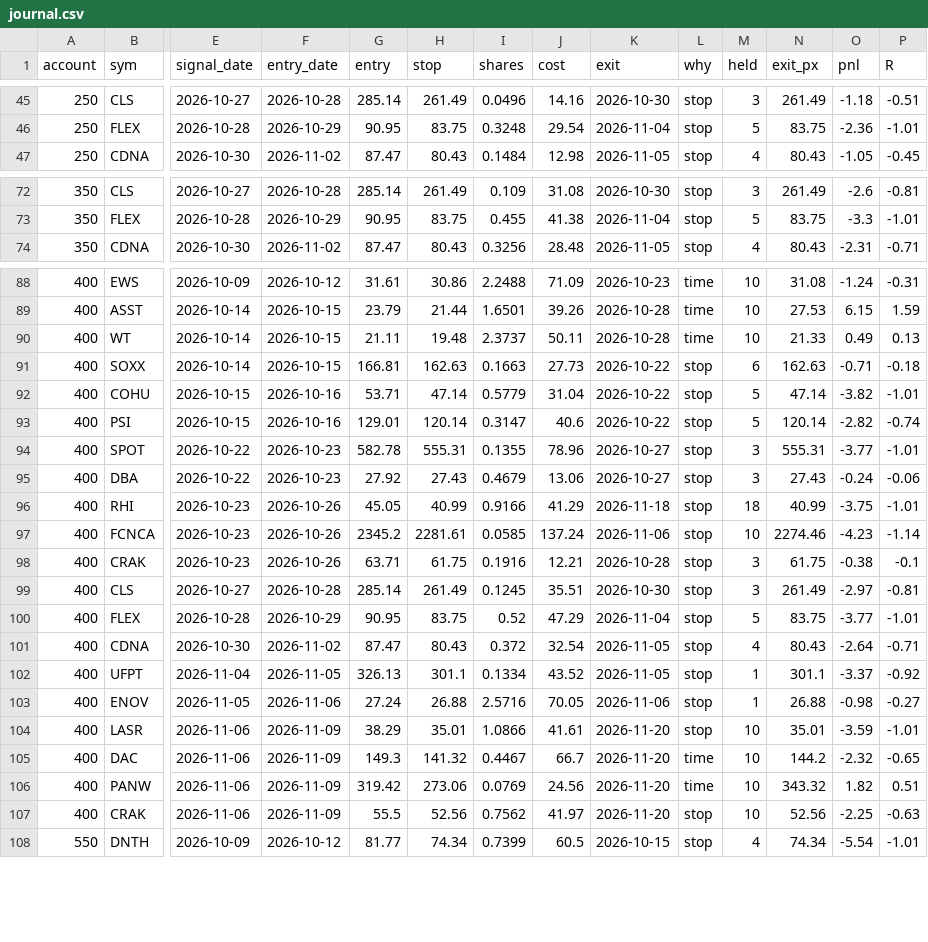
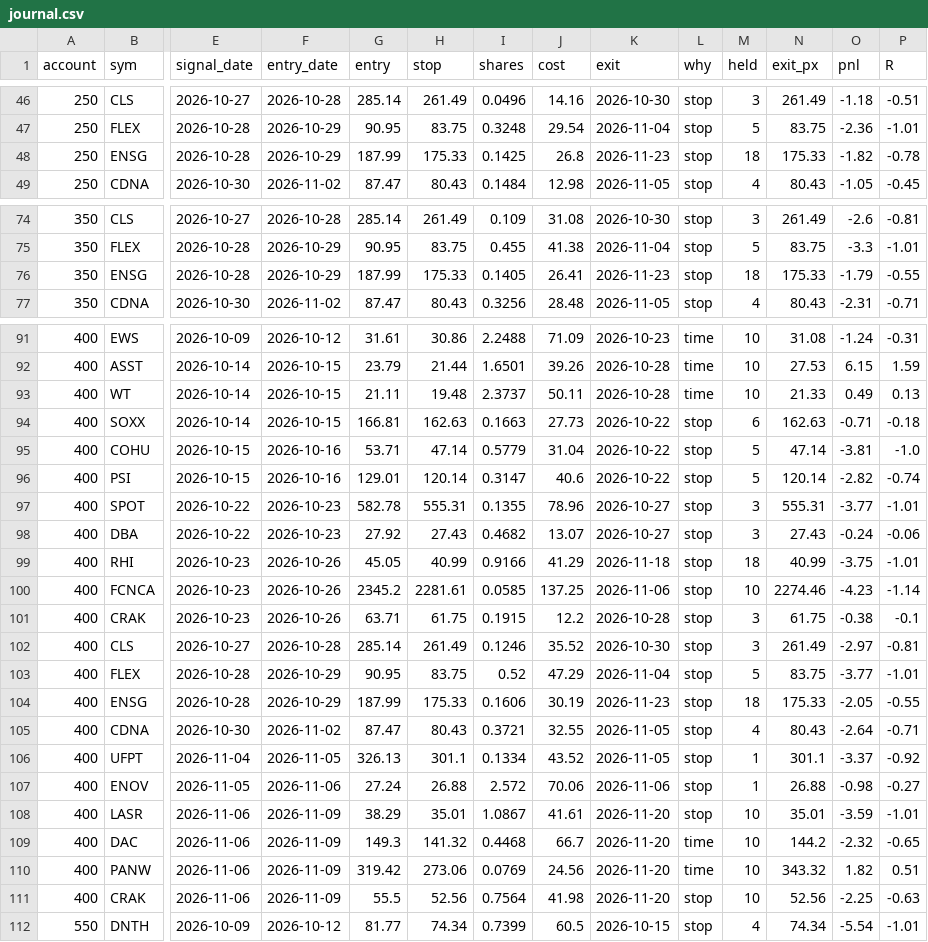
Before and after one commit to newurbaninfluence-lgtm/paper-trading-bot, a CSV file: swing/journal.csv, drawn as a sheet; only a part is shown, gaps mark what is left out; addresses are those after the commit; rows hold the shown columns only; the diff covers the shown part only; the diff names each change by its address in the sheet, - before the commit and + after, or states it on an @@ line.

```diff
--- a/swing/journal.csv
+++ b/swing/journal.csv
+row 48: 250 | ENSG | 2026-10-28 | 2026-10-29 | 187.99 | 175.33 | 0.1425 | 26.8 | 2026-11-23 | stop | 18 | 175.33 | -1.82 | -0.78
+row 76: 350 | ENSG | 2026-10-28 | 2026-10-29 | 187.99 | 175.33 | 0.1405 | 26.41 | 2026-11-23 | stop | 18 | 175.33 | -1.79 | -0.55
-O95 (pnl): -3.82
+O95 (pnl): -3.81
-P95 (R): -1.01
+P95 (R): -1.0
-I98 (shares): 0.4679
+I98 (shares): 0.4682
-J98 (cost): 13.06
+J98 (cost): 13.07
-J100 (cost): 137.24
+J100 (cost): 137.25
-I101 (shares): 0.1916
+I101 (shares): 0.1915
-J101 (cost): 12.21
+J101 (cost): 12.2
-I102 (shares): 0.1245
+I102 (shares): 0.1246
-J102 (cost): 35.51
+J102 (cost): 35.52
+row 104: 400 | ENSG | 2026-10-28 | 2026-10-29 | 187.99 | 175.33 | 0.1606 | 30.19 | 2026-11-23 | stop | 18 | 175.33 | -2.05 | -0.55
-I105 (shares): 0.372
+I105 (shares): 0.3721
-J105 (cost): 32.54
+J105 (cost): 32.55
-I107 (shares): 2.5716
+I107 (shares): 2.572
-J107 (cost): 70.05
+J107 (cost): 70.06
-I108 (shares): 1.0866
+I108 (shares): 1.0867
-I109 (shares): 0.4467
+I109 (shares): 0.4468
-I111 (shares): 0.7562
+I111 (shares): 0.7564
-J111 (cost): 41.97
+J111 (cost): 41.98
```
Also changed, not shown: 3 added rows and 36 edited cells elsewhere in this file, swing/open.csv, 2 other files.
